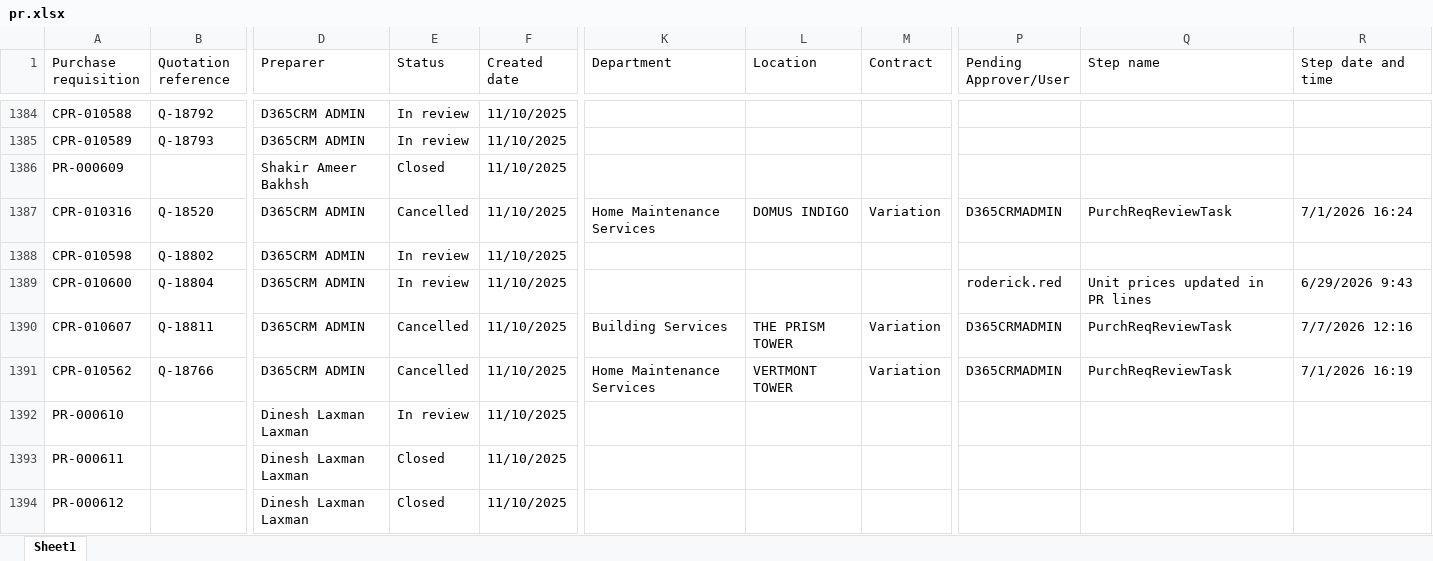
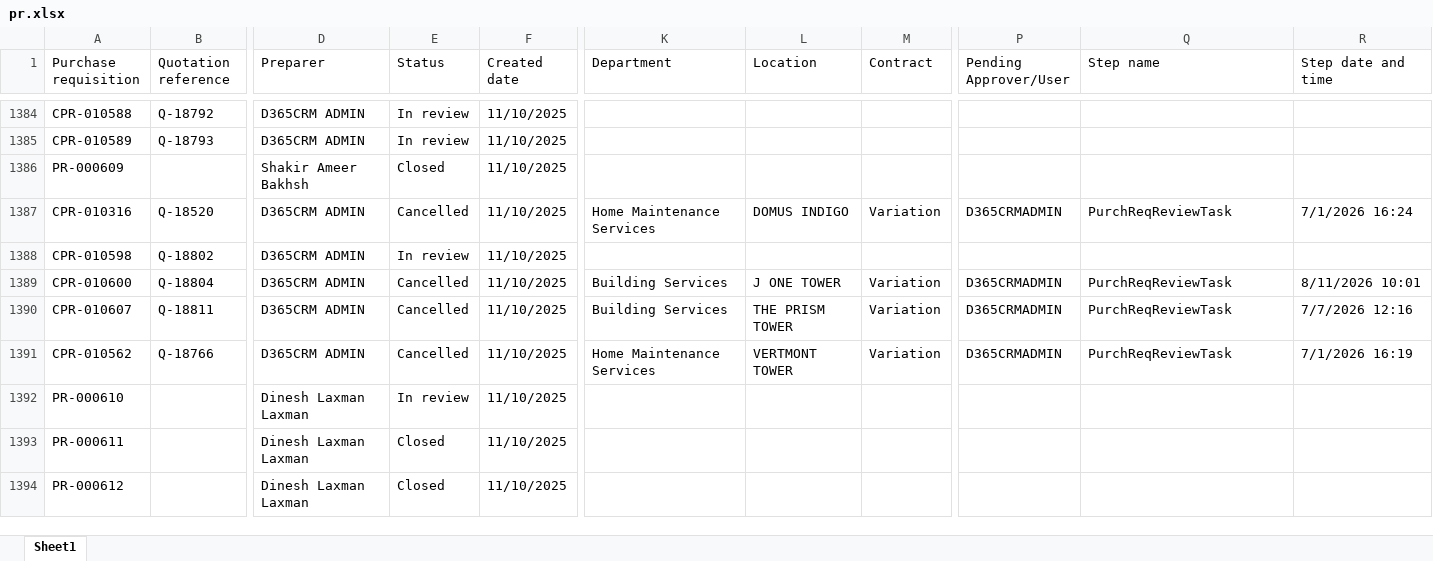
Before and after one commit to Chandansah605/PR-PO-Pipeline-Dashboard, an Excel workbook: pr.xlsx, sheet Sheet1, drawn as a sheet; only a part is shown, gaps mark what is left out; values as stored, in another font and other column widths than the file's, no borders; table styles not drawn; the diff covers the shown part only; the diff names each change by its address in the sheet, - before the commit and + after, or states it on an @@ line.

Commit message:
Latest data

```diff
--- a/pr.xlsx (sheet Sheet1)
+++ b/pr.xlsx (sheet Sheet1)
-E1389 (Status): In review
+E1389 (Status): Cancelled
-K1389 (Department): (empty)
+K1389 (Department): Building Services
-L1389 (Location): (empty)
+L1389 (Location): J ONE TOWER
-M1389 (Contract): (empty)
+M1389 (Contract): Variation
-P1389 (Pending Approver/User): roderick.red
+P1389 (Pending Approver/User): D365CRMADMIN
-Q1389 (Step name): Unit prices updated in PR lines
+Q1389 (Step name): PurchReqReviewTask
-R1389 (Step date and time): 6/29/2026 9:43
+R1389 (Step date and time): 8/11/2026 10:01
```
Also changed, not shown: 11 added rows, 3 removed rows and 172 edited cells elsewhere in this sheet, po.xlsx.
